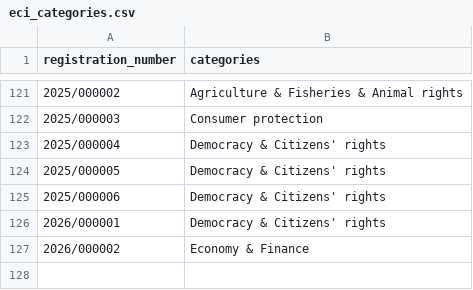
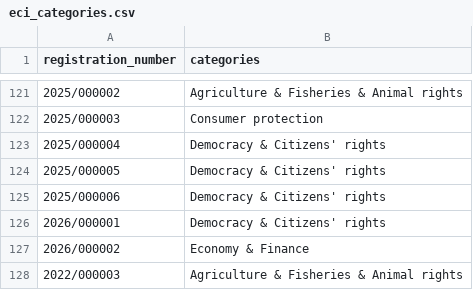
Before and after one commit to Luk-kar/eu-citizens-initiatives-tracker, a CSV file: ECI_initiatives/exploratory_data_analysis/initiatives_campaigns/eci_categories.csv, drawn as a sheet; only a part is shown, gaps mark what is left out.

```diff
--- a/ECI_initiatives/exploratory_data_analysis/initiatives_campaigns/eci_categories.csv
+++ b/ECI_initiatives/exploratory_data_analysis/initiatives_campaigns/eci_categories.csv
@@ -127 +127,2 @@ registration_number,categories
 2026/000002,Economy & Finance
+2022/000003,Agriculture & Fisheries & Animal rights
```
Also changed, not shown: 12 other files.
